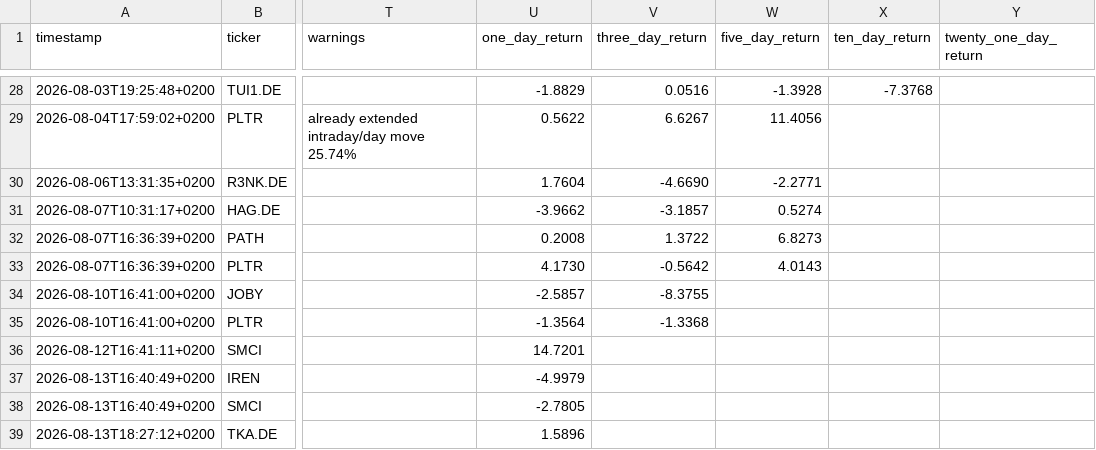
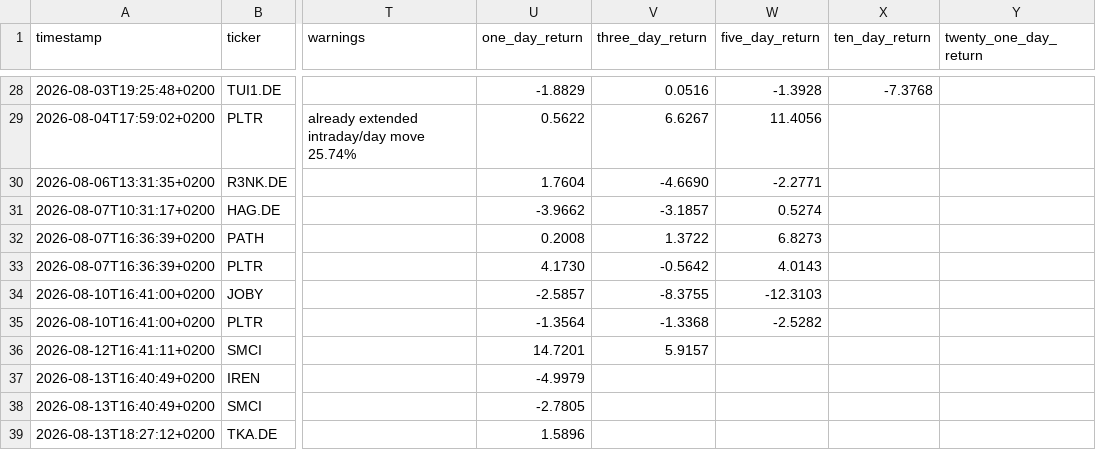
Before and after one commit to Toeffer/TradingJournal, a CSV file: data/scanner_signals.csv, drawn as a sheet; only a part is shown, gaps mark what is left out; the diff names each change by its address in the sheet, - before the commit and + after, or states it on an @@ line.

```diff
--- a/data/scanner_signals.csv
+++ b/data/scanner_signals.csv
-W34 (five_day_return): (empty)
+W34 (five_day_return): -12.3103
-W35 (five_day_return): (empty)
+W35 (five_day_return): -2.5282
-V36 (three_day_return): (empty)
+V36 (three_day_return): 5.9157
```
Also changed, not shown: data/eu_quote_history.csv, 3 other files.
